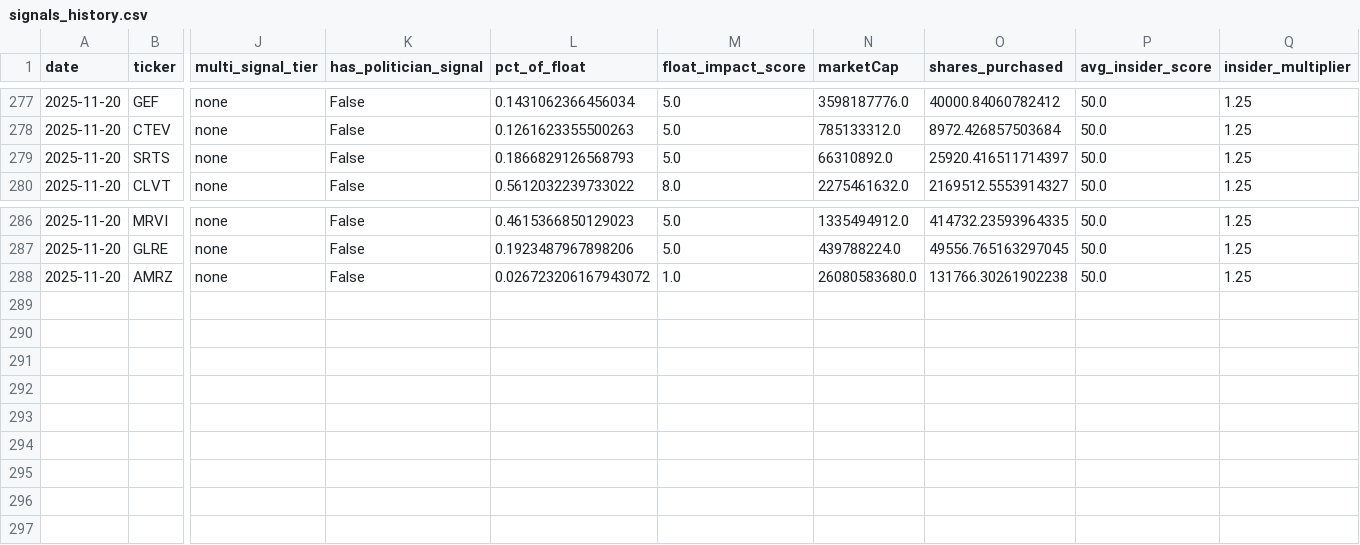
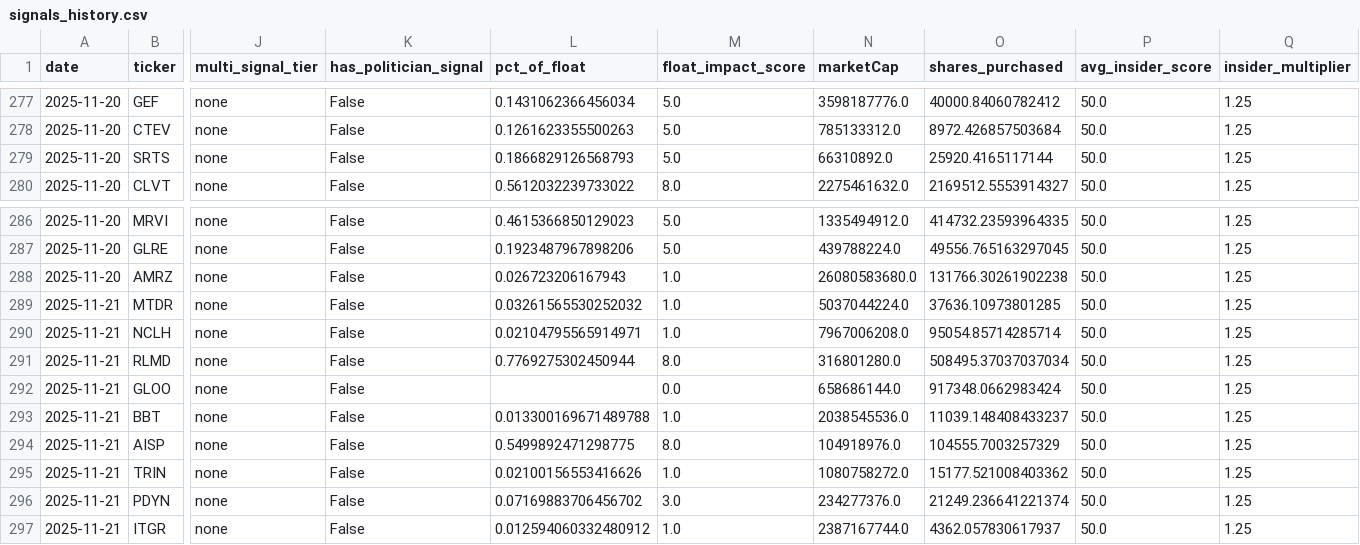
Before and after one commit to Samie-mirghani/insider-cluster-watch, a CSV file: data/signals_history.csv, drawn as a sheet; only a part is shown, gaps mark what is left out; rows hold the shown columns only; the diff names each change by its address in the sheet, - before the commit and + after, or states it on an @@ line.

```diff
--- a/data/signals_history.csv
+++ b/data/signals_history.csv
-O279 (shares_purchased): 25920.416511714397
+O279 (shares_purchased): 25920.4165117144
-L288 (pct_of_float): 0.026723206167943072
+L288 (pct_of_float): 0.026723206167943
+row 289: 2025-11-21 | MTDR | none | False | 0.03261565530252032 | 1.0 | 5037044224.0 | 37636.10973801285 | 50.0 | 1.25
+row 290: 2025-11-21 | NCLH | none | False | 0.02104795565914971 | 1.0 | 7967006208.0 | 95054.85714285714 | 50.0 | 1.25
+row 291: 2025-11-21 | RLMD | none | False | 0.7769275302450944 | 8.0 | 316801280.0 | 508495.37037037034 | 50.0 | 1.25
+row 292: 2025-11-21 | GLOO | none | False |  | 0.0 | 658686144.0 | 917348.0662983424 | 50.0 | 1.25
+row 293: 2025-11-21 | BBT | none | False | 0.013300169671489788 | 1.0 | 2038545536.0 | 11039.148408433237 | 50.0 | 1.25
+row 294: 2025-11-21 | AISP | none | False | 0.5499892471298775 | 8.0 | 104918976.0 | 104555.7003257329 | 50.0 | 1.25
+row 295: 2025-11-21 | TRIN | none | False | 0.02100156553416626 | 1.0 | 1080758272.0 | 15177.521008403362 | 50.0 | 1.25
+row 296: 2025-11-21 | PDYN | none | False | 0.07169883706456702 | 3.0 | 234277376.0 | 21249.236641221374 | 50.0 | 1.25
+row 297: 2025-11-21 | ITGR | none | False | 0.012594060332480912 | 1.0 | 2387167744.0 | 4362.057830617937 | 50.0 | 1.25
```
Also changed, not shown: 3 other files.
